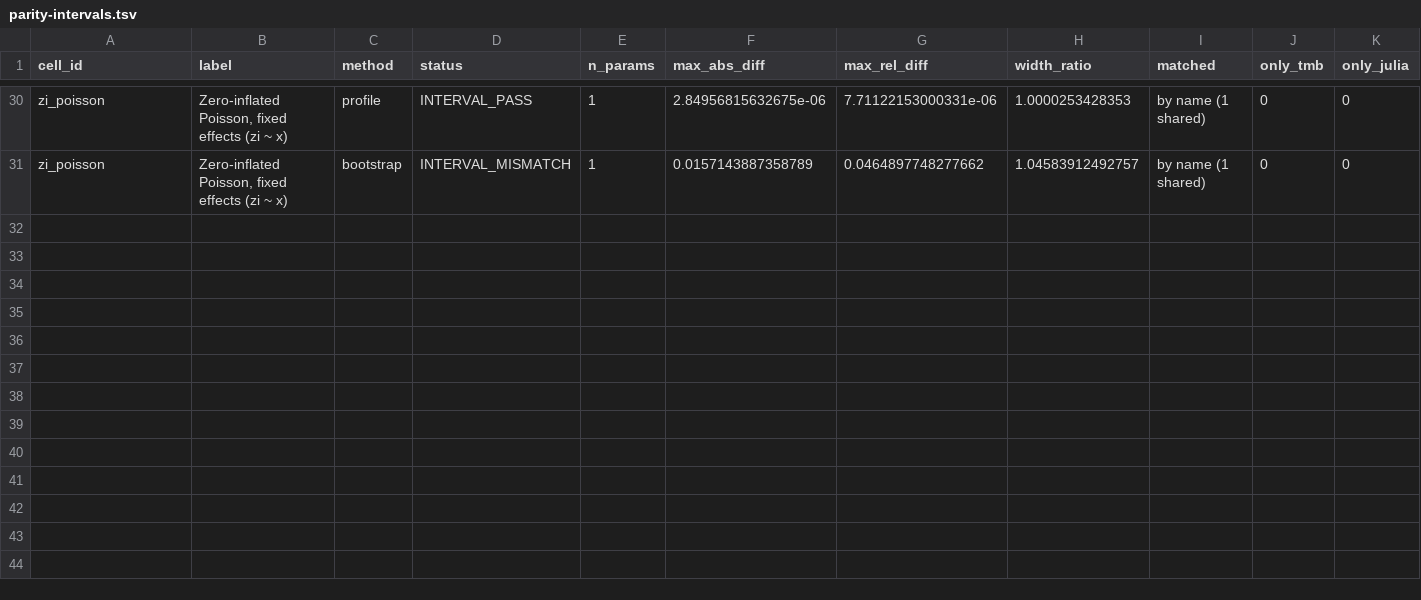
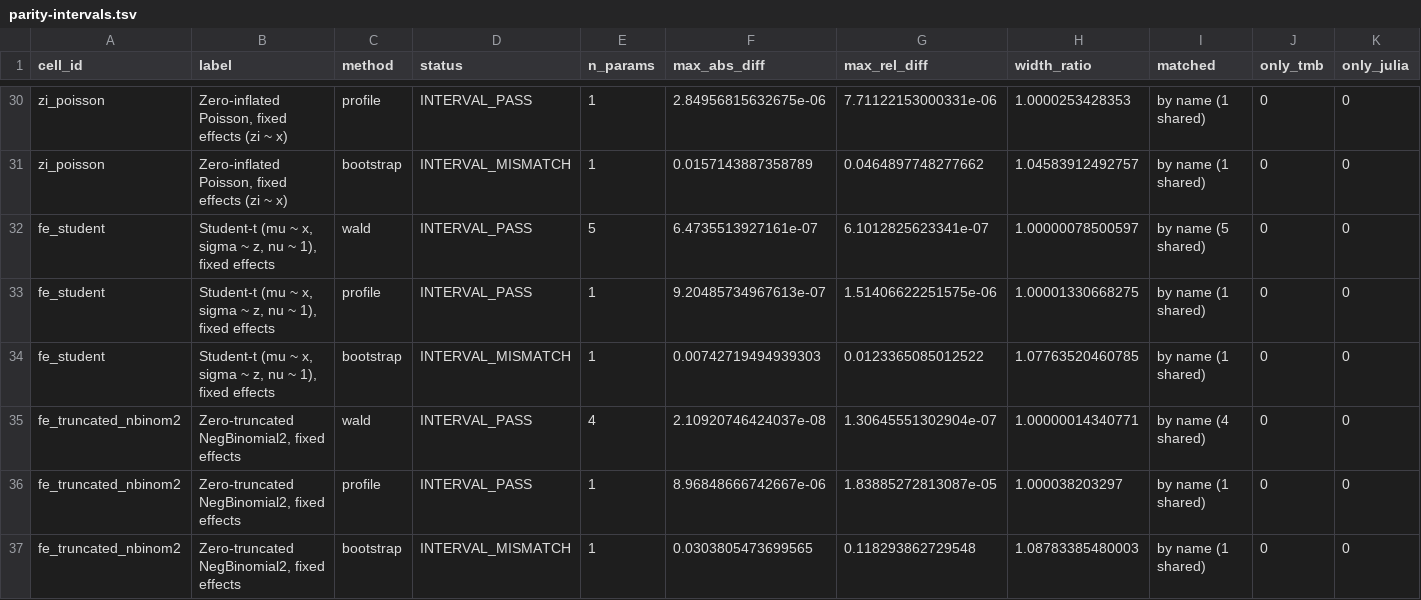
Before and after one commit to itchyshin/DRM.jl, a TSV file: docs/dev-log/evidence/parity-intervals.tsv, drawn as a sheet; only a part is shown, gaps mark what is left out; rows hold the shown columns only; the diff covers the shown part only; the diff names each change by its address in the sheet, - before the commit and + after, or states it on an @@ line.

```diff
--- a/docs/dev-log/evidence/parity-intervals.tsv
+++ b/docs/dev-log/evidence/parity-intervals.tsv
+row 32: fe_student | Student-t (mu ~ x, sigma ~ z, nu ~ 1), fixed effects | wald | INTERVAL_PASS | 5 | 6.4735513927161e-07 | 6.1012825623341e-07 | 1.00000078500597 | by name (5 shared) | 0 | 0
+row 33: fe_student | Student-t (mu ~ x, sigma ~ z, nu ~ 1), fixed effects | profile | INTERVAL_PASS | 1 | 9.20485734967613e-07 | 1.51406622251575e-06 | 1.00001330668275 | by name (1 shared) | 0 | 0
+row 34: fe_student | Student-t (mu ~ x, sigma ~ z, nu ~ 1), fixed effects | bootstrap | INTERVAL_MISMATCH | 1 | 0.00742719494939303 | 0.0123365085012522 | 1.07763520460785 | by name (1 shared) | 0 | 0
+row 35: fe_truncated_nbinom2 | Zero-truncated NegBinomial2, fixed effects | wald | INTERVAL_PASS | 4 | 2.10920746424037e-08 | 1.30645551302904e-07 | 1.00000014340771 | by name (4 shared) | 0 | 0
+row 36: fe_truncated_nbinom2 | Zero-truncated NegBinomial2, fixed effects | profile | INTERVAL_PASS | 1 | 8.96848666742667e-06 | 1.83885272813087e-05 | 1.000038203297 | by name (1 shared) | 0 | 0
+row 37: fe_truncated_nbinom2 | Zero-truncated NegBinomial2, fixed effects | bootstrap | INTERVAL_MISMATCH | 1 | 0.0303805473699565 | 0.118293862729548 | 1.08783385480003 | by name (1 shared) | 0 | 0
```
Also changed, not shown: 6 added rows and 9 edited cells elsewhere in this file.
